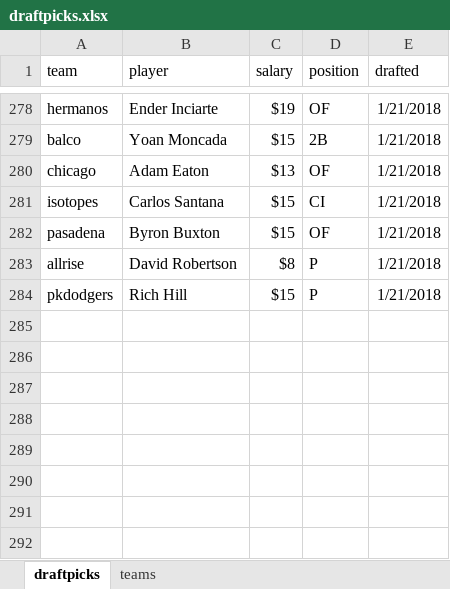
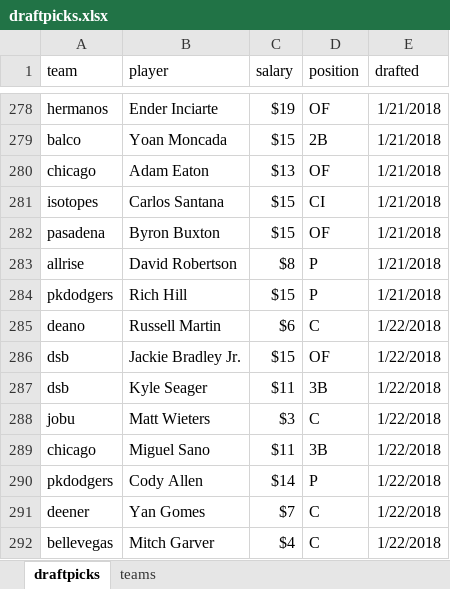
Before and after one commit to seanwllms/Fantasy2020, an Excel workbook: draftpicks.xlsx, sheet draftpicks, drawn as a sheet; only a part is shown, gaps mark what is left out; values as stored, in another font and other column widths than the file's, no borders; the diff names each change by its address in the sheet, - before the commit and + after, or states it on an @@ line.

Commit message:
more draft picks

```diff
--- a/draftpicks.xlsx (sheet draftpicks)
+++ b/draftpicks.xlsx (sheet draftpicks)
+row 285: deano | Russell Martin | $6 | C | 1/22/2018
+row 286: dsb | Jackie Bradley Jr. | $15 | OF | 1/22/2018
+row 287: dsb | Kyle Seager | $11 | 3B | 1/22/2018
+row 288: jobu | Matt Wieters | $3 | C | 1/22/2018
+row 289: chicago | Miguel Sano | $11 | 3B | 1/22/2018
+row 290: pkdodgers | Cody Allen | $14 | P | 1/22/2018
+row 291: deener | Yan Gomes | $7 | C | 1/22/2018
+row 292: bellevegas | Mitch Garver | $4 | C | 1/22/2018
```
Also changed, not shown: 8 other files.
